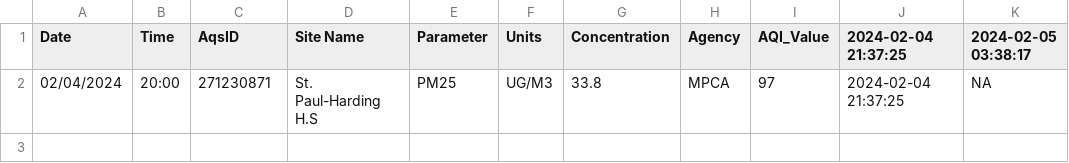
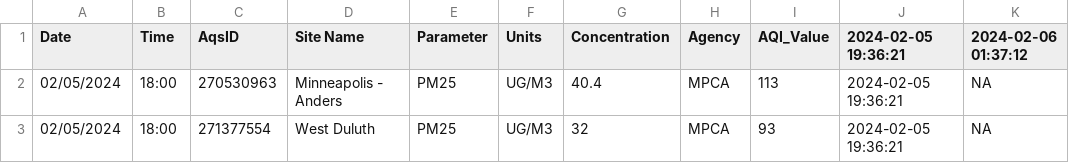
Before and after one commit to MPCA-air/aqi-watch, a CSV file: data/aqi_previous.csv, drawn as a sheet.

```diff
--- a/data/aqi_previous.csv
+++ b/data/aqi_previous.csv
@@ -1,2 +1,3 @@
-"Date","Time","AqsID","Site Name","Parameter","Units","Concentration","Agency","AQI_Value","2024-02-04 21:37:25","2024-02-05 03:38:17"
-"02/04/2024","20:00","271230871","St. Paul-Harding H.S","PM25","UG/M3",33.8,"MPCA",97,"2024-02-04 21:37:25",NA
+"Date","Time","AqsID","Site Name","Parameter","Units","Concentration","Agency","AQI_Value","2024-02-05 19:36:21","2024-02-06 01:37:12"
+"02/05/2024","18:00","270530963","Minneapolis - Anders","PM25","UG/M3",40.4,"MPCA",113,"2024-02-05 19:36:21",NA
+"02/05/2024","18:00","271377554","West Duluth","PM25","UG/M3",32,"MPCA",93,"2024-02-05 19:36:21",NA
```
Also changed, not shown: 8 other files.
